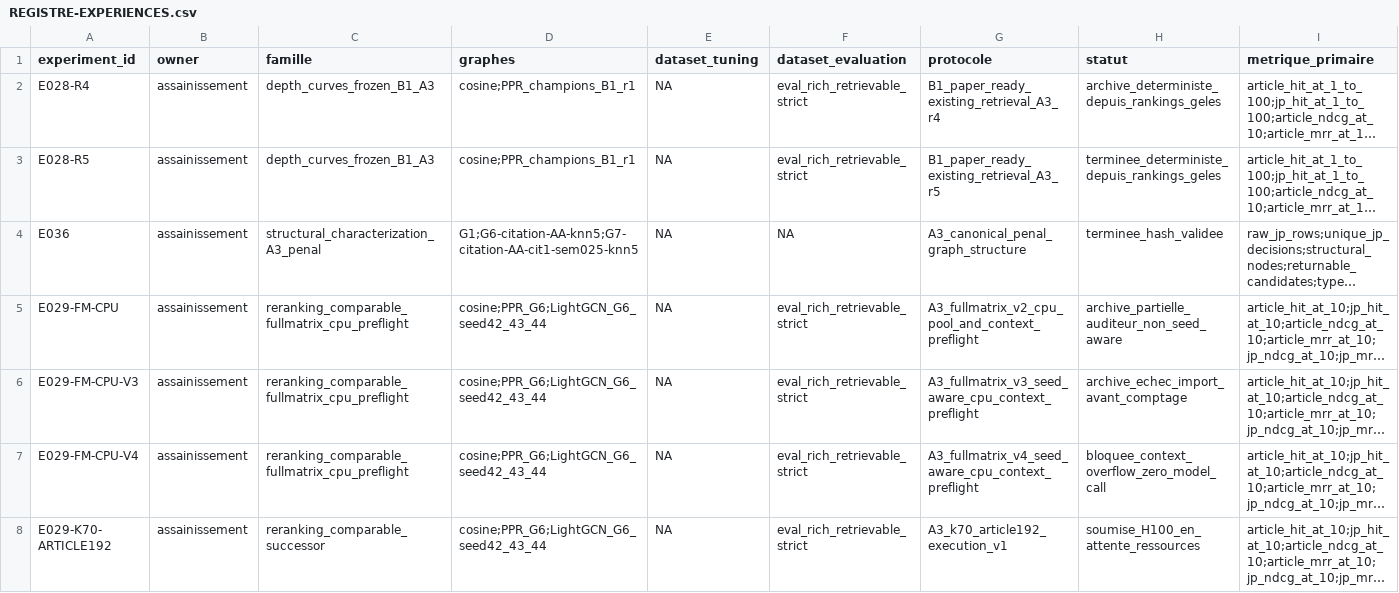
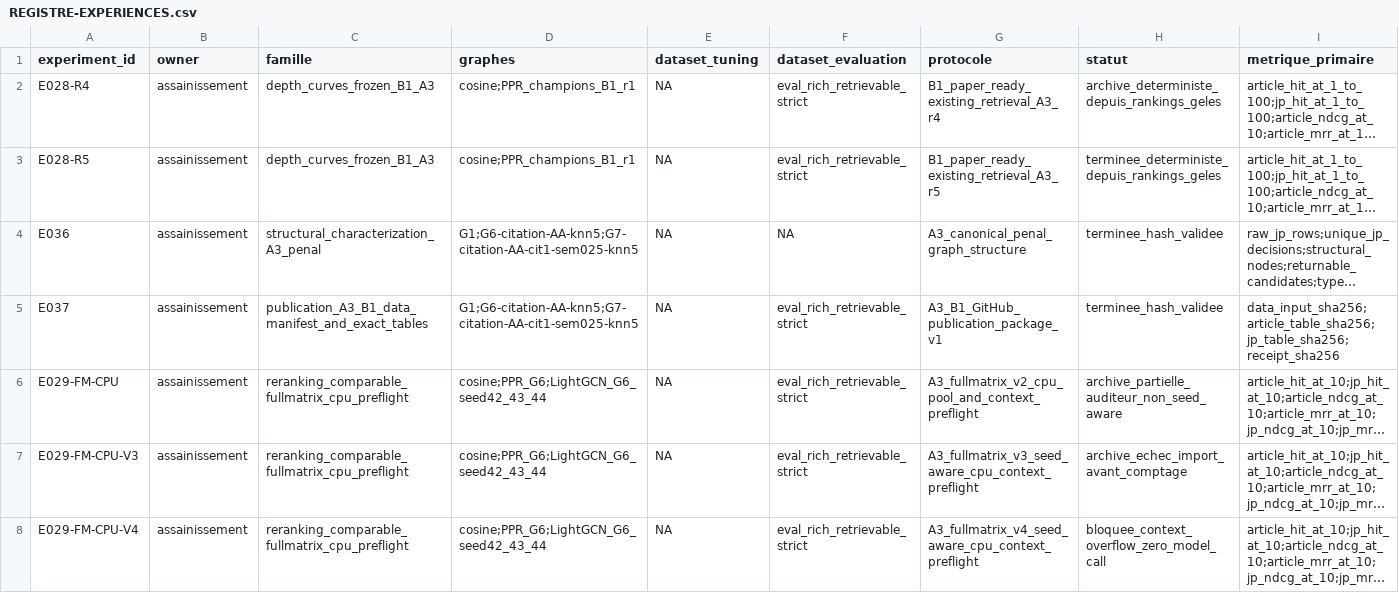
Before and after one commit to matt-kaep/legal_knowledge_graph, a CSV file: 01-Projet/paper-control/REGISTRE-EXPERIENCES.csv, drawn as a sheet; only a part is shown; the shorter side is filled out with more unchanged rows; long unchanged cells end in …; rows hold the shown columns only; the diff names each change by its address in the sheet, - before the commit and + after, or states it on an @@ line.

```diff
--- a/01-Projet/paper-control/REGISTRE-EXPERIENCES.csv
+++ b/01-Projet/paper-control/REGISTRE-EXPERIENCES.csv
+row 5: E037 | assainissement | publication_A3_B1_data_manifest_and_exact_tables | G1;G6-citation-AA-knn5;G7-citation-AA-cit1-sem025-knn5 | NA | eval_rich_retrievable_strict | A3_B1_GitHub_publication_package_v1 | terminee_hash_validee | data_input_sha256;article_table_sha256;jp_table_sha256;receipt_sha256
```
Also changed, not shown: 01-Projet/paper-control/REGISTRE-RESULTATS.csv, 12 other files.
